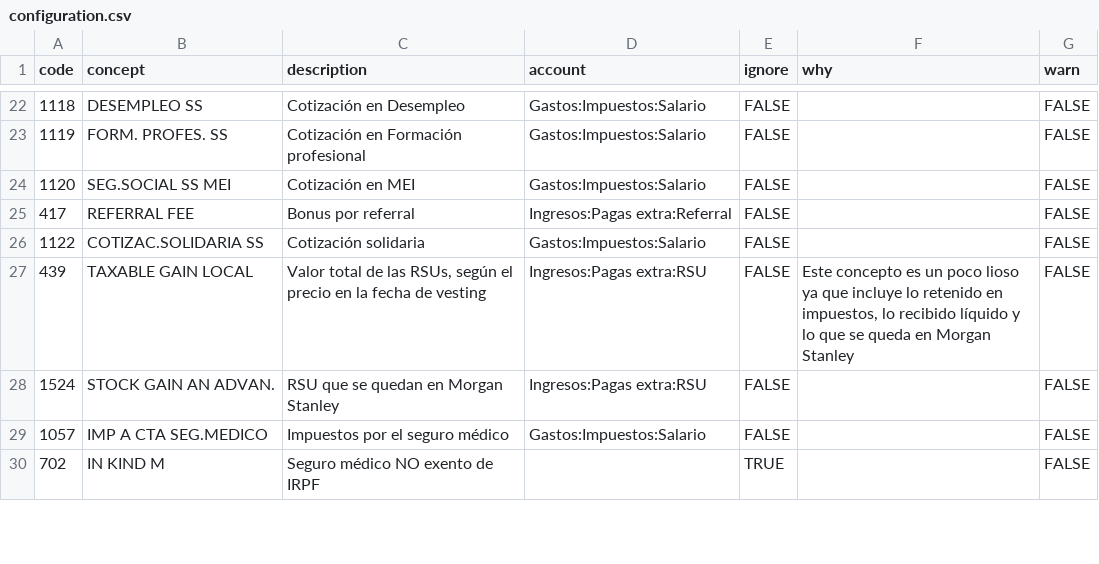
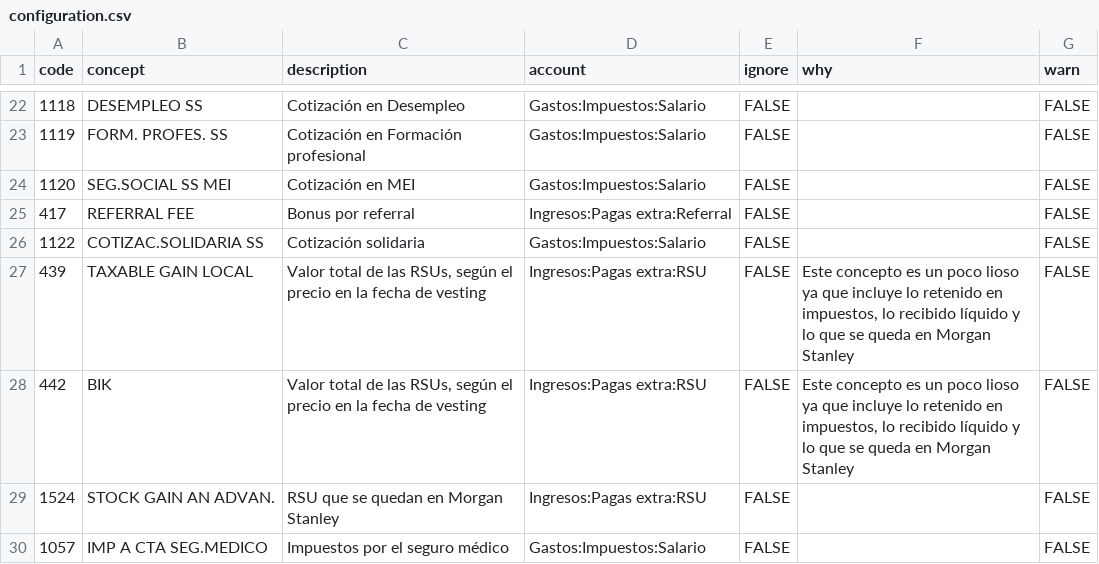
Before and after one commit to juandspy/adp-payslips-reader, a CSV file: configuration.csv, drawn as a sheet; only a part is shown, gaps mark what is left out; the shorter side is filled out with more unchanged rows.

Commit message:
conf: add new concept

```diff
--- a/configuration.csv
+++ b/configuration.csv
@@ -27,2 +27,3 @@ code,concept,description,account,ignore,why,warn
 439,TAXABLE GAIN LOCAL,"Valor total de las RSUs, según el precio en la fecha de vesting",Ingresos:Pagas extra:RSU,FALSE,"Este concepto es un poco lioso ya que incluye lo retenido en impuestos, lo recibido líquido y lo que se queda en Morgan Stanley",FALSE
+442,BIK,"Valor total de las RSUs, según el precio en la fecha de vesting",Ingresos:Pagas extra:RSU,FALSE,"Este concepto es un poco lioso ya que incluye lo retenido en impuestos, lo recibido líquido y lo que se queda en Morgan Stanley",FALSE
 1524,STOCK GAIN AN ADVAN.,RSU que se quedan en Morgan Stanley,Ingresos:Pagas extra:RSU,FALSE,,FALSE
```
Also changed, not shown: 1 other file.
